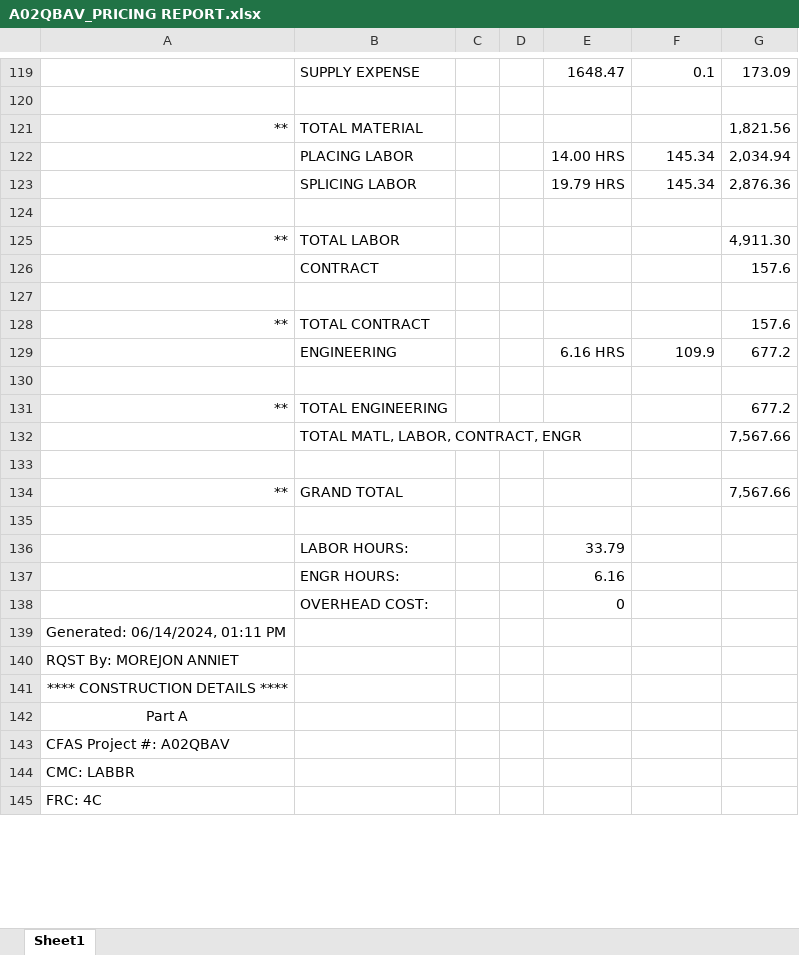
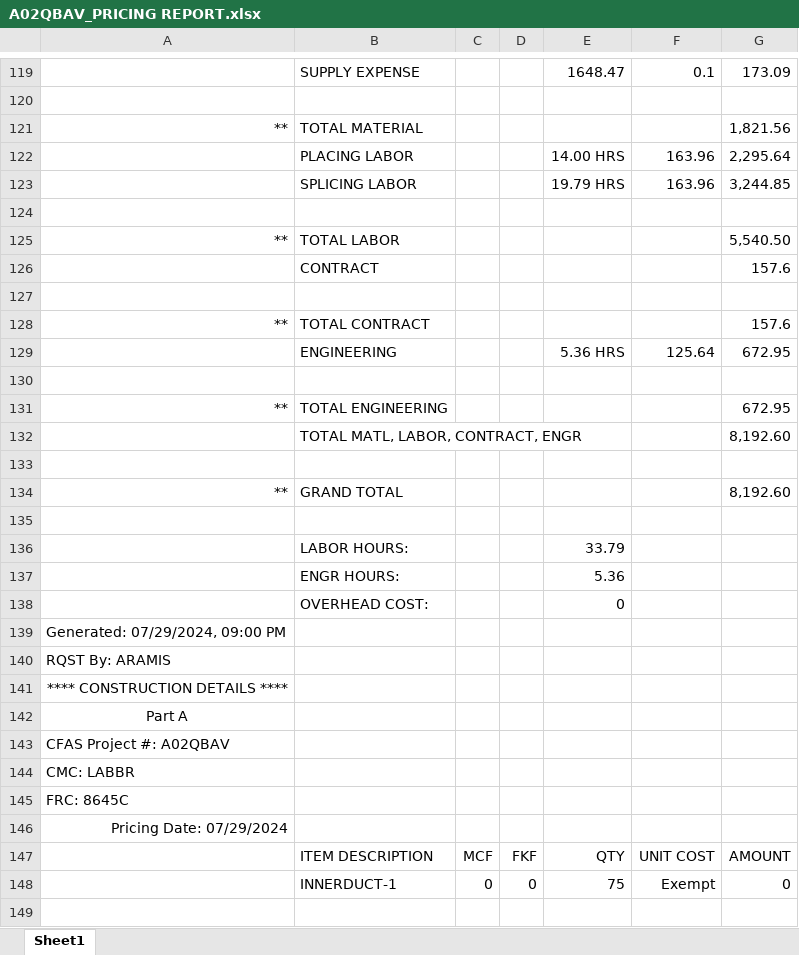
Before and after one commit to ypablos/A02SMVJ, an Excel workbook: A02QBAV_PRICING REPORT.xlsx, sheet Sheet1, drawn as a sheet; only a part is shown, gaps mark what is left out; the shorter side is filled out with more unchanged rows; values as stored, in another font and other column widths than the file's, no borders; removed rows and columns are numbered as before the commit, all else as after; the diff covers the shown part only; the diff names each change by its address in the sheet, - before the commit and + after, or states it on an @@ line.

Commit message:
Add files via upload

```diff
--- a/A02QBAV_PRICING REPORT.xlsx (sheet Sheet1)
+++ b/A02QBAV_PRICING REPORT.xlsx (sheet Sheet1)
-F122:F123: 145.34
+F122:F123: 163.96
-G122: 2,034.94
+G122: 2,295.64
-G123: 2,876.36
+G123: 3,244.85
-G125: 4,911.30
+G125: 5,540.50
-row 129:  | ENGINEERING |  |  | 6.16 HRS | 109.9 | 677.2
+row 129:  | ENGINEERING |  |  | 5.36 HRS | 125.64 | 672.95
-G131: 677.2
+G131: 672.95
-G132: 7,567.66
+G132: 8,192.60
-G134: 7,567.66
+G134: 8,192.60
-E137: 6.16
+E137: 5.36
-A139: Generated: 06/14/2024, 01:11 PM
+A139: Generated: 07/29/2024, 09:00 PM
-A140: RQST By: MOREJON ANNIET
+A140: RQST By: ARAMIS
+row 141: **** CONSTRUCTION DETAILS ****
+row 142: Part A
+row 143: CFAS Project #: A02QBAV
+row 144: CMC: LABBR
+row 145: FRC: 8645C
+row 146: Pricing Date: 07/29/2024
+row 147:  | ITEM DESCRIPTION | MCF | FKF | QTY | UNIT COST | AMOUNT
+row 148:  | INNERDUCT-1 | 0 | 0 | 75 | Exempt | 0
+row 149: (empty)
```
Also changed, not shown: 40 added rows, 11 removed rows and 85 edited cells elsewhere in this sheet.
